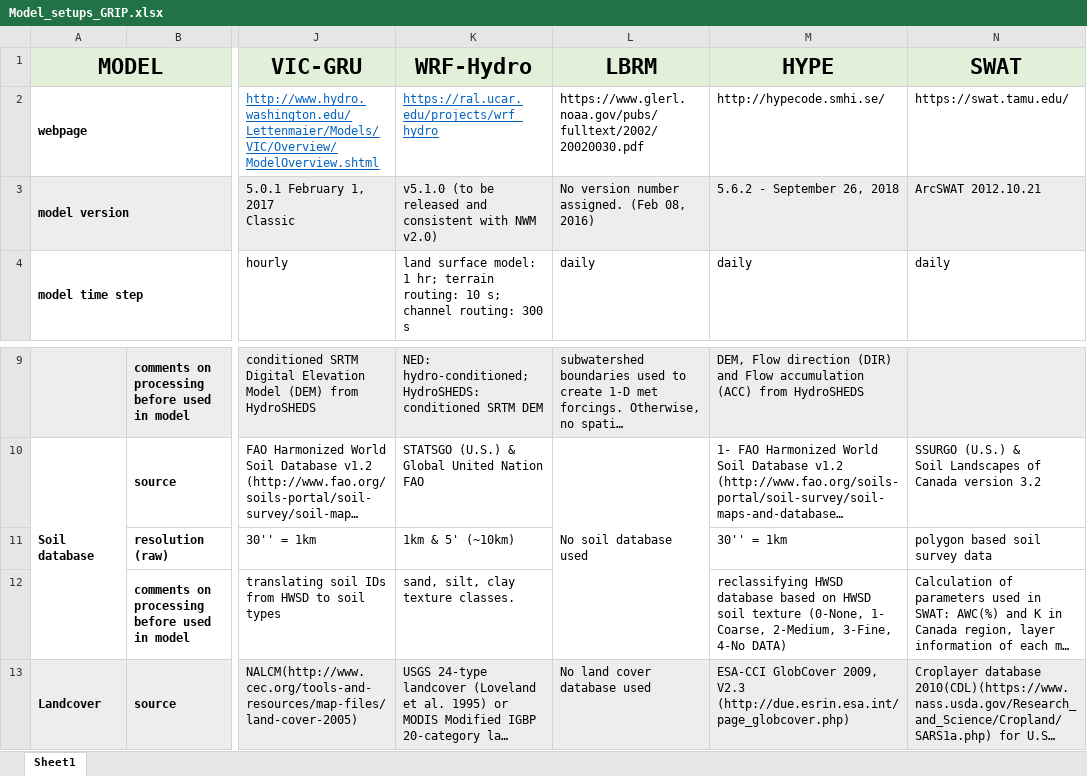
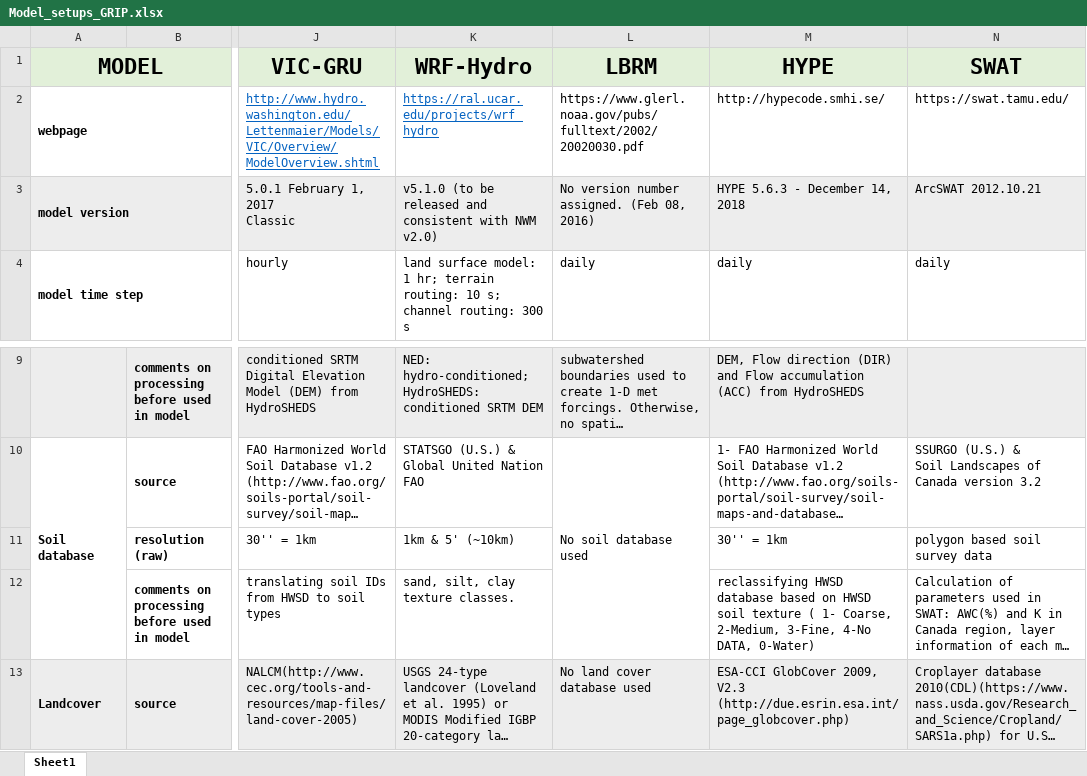
Before and after one commit to julemai/GRIP-E, an Excel workbook: data/Model_setups_GRIP.xlsx, sheet Sheet1, drawn as a sheet; only a part is shown, gaps mark what is left out; long unchanged cells end in …; values as stored, in another font and other column widths than the file's, no borders; charts and pictures not drawn; the diff names each change by its address in the sheet, - before the commit and + after, or states it on an @@ line.

Commit message:
Update HYPE setup

```diff
--- a/data/Model_setups_GRIP.xlsx (sheet Sheet1)
+++ b/data/Model_setups_GRIP.xlsx (sheet Sheet1)
-M3 (HYPE): 5.6.2 - September 26, 2018
+M3 (HYPE): HYPE 5.6.3 - December 14, 2018
-M12 (HYPE): …soil texture (0-None, 1- Coarse, 2-Medium, 3-Fine, 4-No DATA)
+M12 (HYPE): …soil texture ( 1- Coarse, 2-Medium, 3-Fine, 4-No DATA, 0-Water)
```
